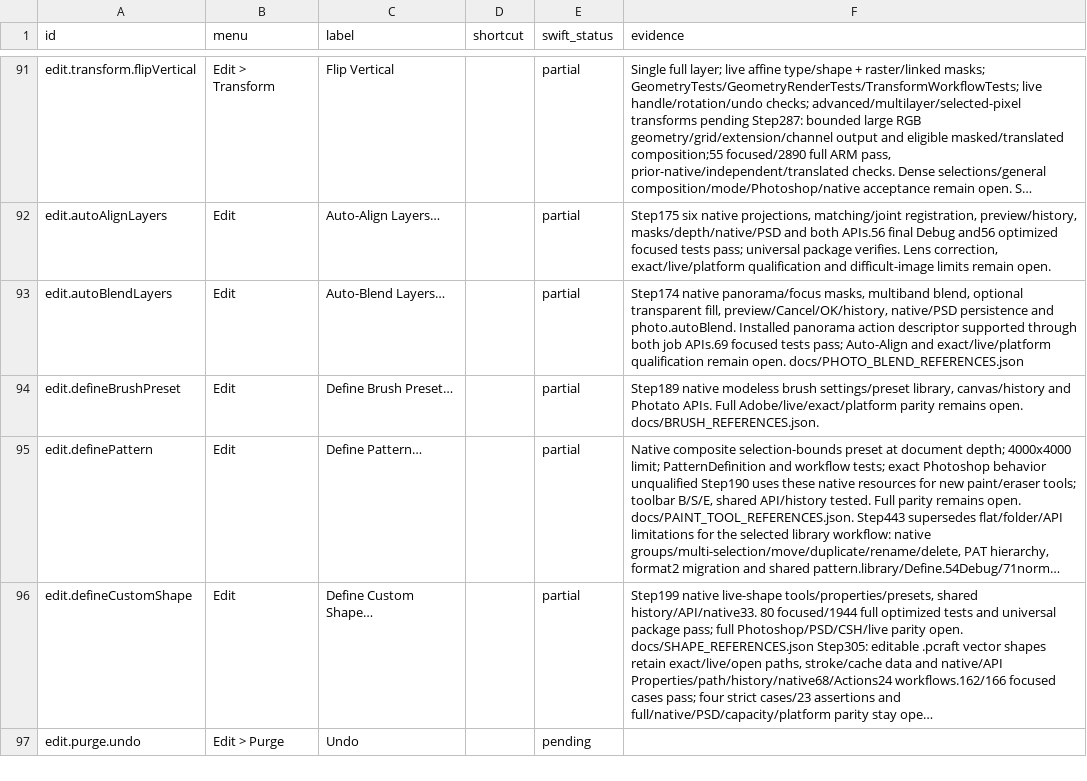
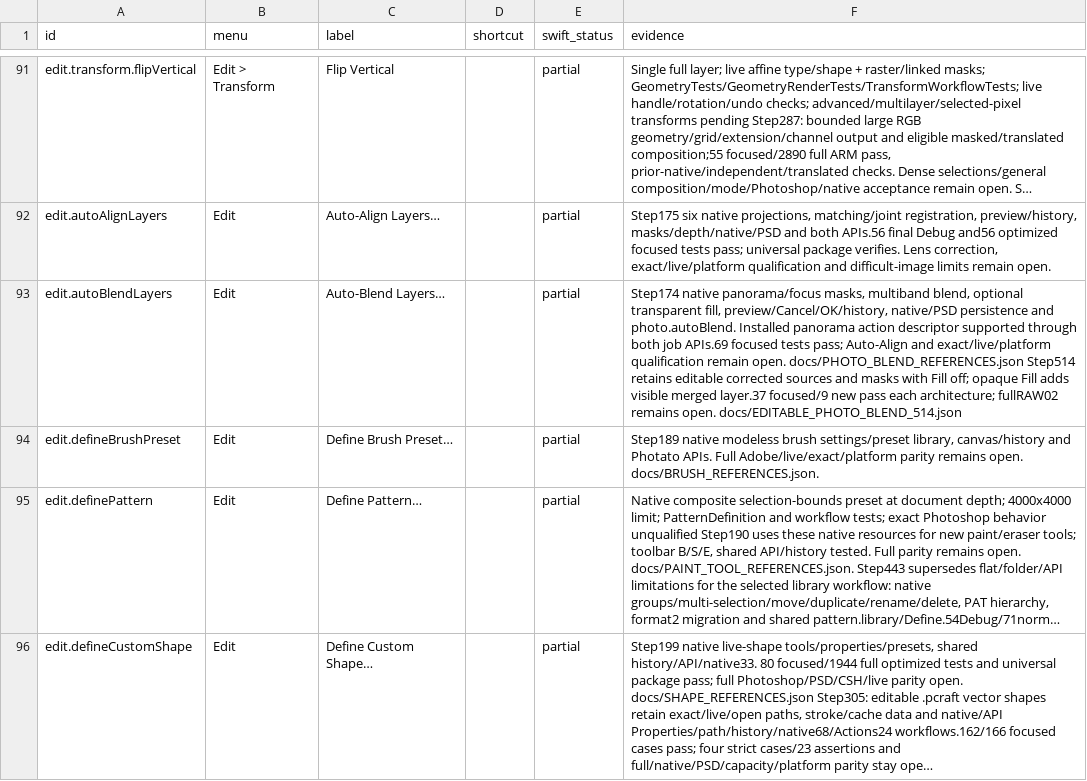
Before and after one commit to ForensicIntelligence/Photato, a CSV file: PhotoCraftSwift/docs/COMMAND_PARITY.csv, drawn as a sheet; only a part is shown, gaps mark what is left out; the shorter side is filled out with more unchanged rows; long unchanged cells end in …; the diff names each change by its address in the sheet, - before the commit and + after, or states it on an @@ line.

Commit message:
Keep Auto-Blend and Photomerge source layers editable
Apply seamless corrections to contributing source RGB, keeping masks, names, placement and alpha. Add a merged layer only for transparent-area fill. Keep opaque masked sources visible; retain the documented partial-alpha isolation fallback. Preserve off-canvas pixels and unrelated layers. Use the same engine through the desktop, Photato API and existing Adobe-compatible action paths.

Debug and optimized ARM pass37/37selected tests, including9new methods. Intel passes36/37and8of9new methods. The exact linear-RGB comparison retains252one-ULP differences in4RGB8/16programs. Actual retained build513and current transfer functions match all65792quantized levels perarchitecture. Inverting those injective tables recovers unchanged stored samples across24programs; this is an inference, not an old Auto-Blend replay. Keep the original assertion, failed qualification and numerical requirement. Native commit/UndoRedo/separatePSDsave/reopen/normalQuit and universal static checks pass.

Include native0.3.0/build514Source05, tests, owned fixtures, full source manifest and updated developer diary. All7760distributable frozen inputs match tested source;13existing exclusions retain preparation instructions. Preserve1057upstreamfiles,652original IDs,104scopes,81major memberships and sevenpasses. Staged secret review has no confirmed or unresolved credentials. FullRAW02, prior failures, full-suite and Photoshop parity remain open; next I03major-stillneeded.

Development source checkpoint only. No binary upload, production installation, App Store change or software release.

```diff
--- a/PhotoCraftSwift/docs/COMMAND_PARITY.csv
+++ b/PhotoCraftSwift/docs/COMMAND_PARITY.csv
-F93 (evidence): …open. docs/PHOTO_BLEND_REFERENCES.json
+F93 (evidence): …open. docs/PHOTO_BLEND_REFERENCES.json Step514 retains editable corrected sources and masks with Fill off; opaque Fill adds visible merged layer.37 focused/9 new pass each architecture; fullRAW02 remains open. docs/EDITABLE_PHOTO_BLEND_514.json
```
Also changed, not shown: 29 other files.
